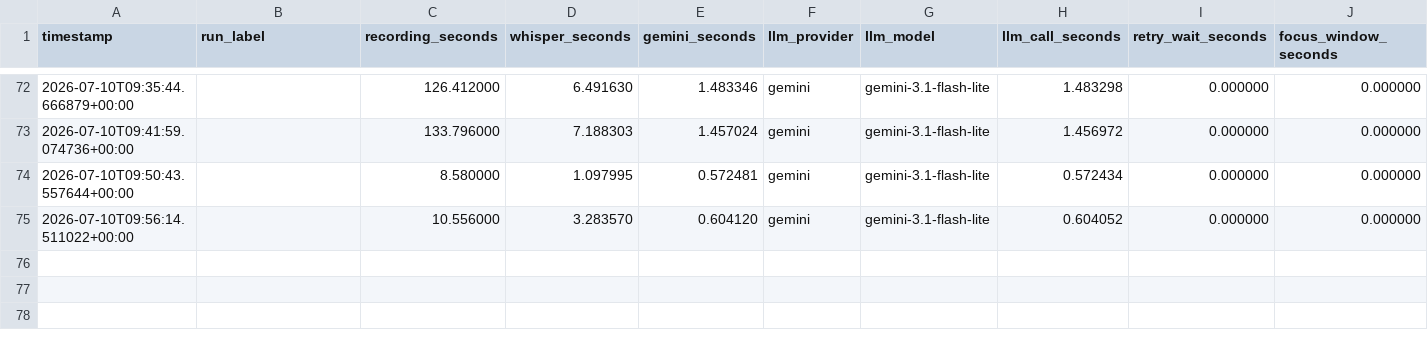
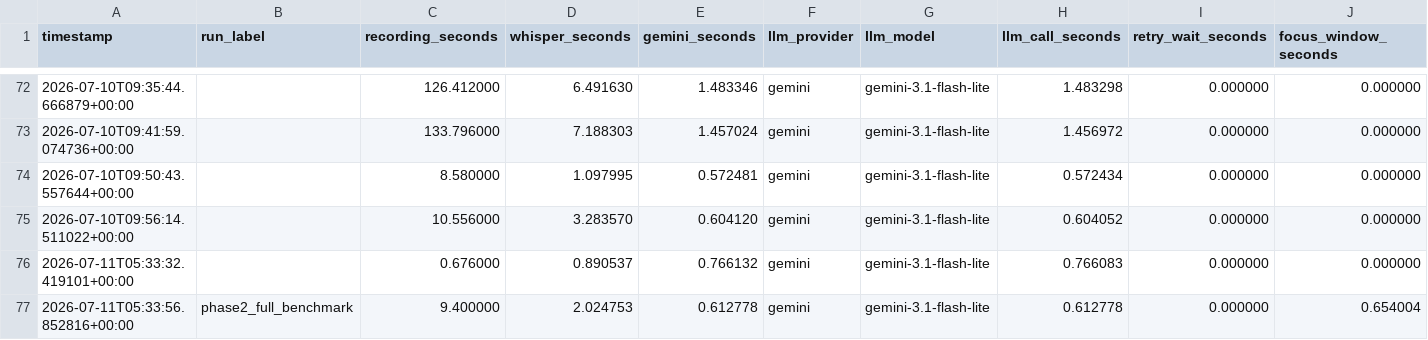
Before and after one commit to deeblue/speedytype, a CSV file: speedytype_latency_log.csv, drawn as a sheet; only a part is shown, gaps mark what is left out; rows hold the shown columns only; the diff names each change by its address in the sheet, - before the commit and + after, or states it on an @@ line.

```diff
--- a/speedytype_latency_log.csv
+++ b/speedytype_latency_log.csv
+row 76: 2026-07-11T05:33:32.419101+00:00 |  | 0.676000 | 0.890537 | 0.766132 | gemini | gemini-3.1-flash-lite | 0.766083 | 0.000000 | 0.000000
+row 77: 2026-07-11T05:33:56.852816+00:00 | phase2_full_benchmark | 9.400000 | 2.024753 | 0.612778 | gemini | gemini-3.1-flash-lite | 0.612778 | 0.000000 | 0.654004
```
Also changed, not shown: 15 other files.
